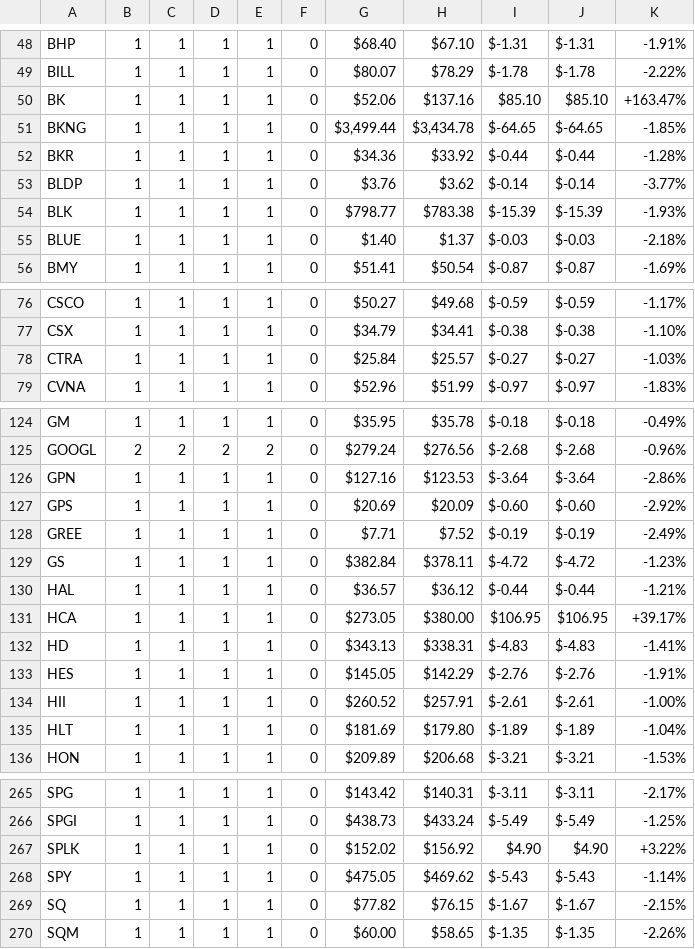
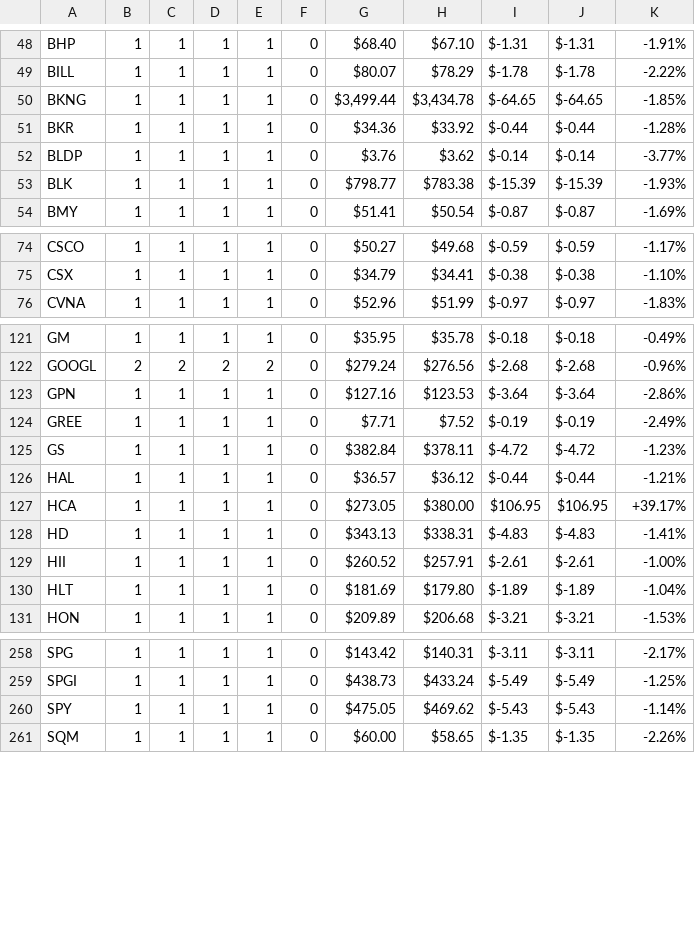
Before and after one commit to NathEd1012/Penguin-Capitalist, a CSV file: run_current/artifacts/csv/CopilotPenguin_summary.csv, drawn as a sheet; only a part is shown, gaps mark what is left out; the diff covers the shown part only.

```diff
--- a/run_current/artifacts/csv/CopilotPenguin_summary.csv
+++ b/run_current/artifacts/csv/CopilotPenguin_summary.csv
@@ -49,3 +49,2 @@ BHP,1,1,1,1,0,$68.40,$67.10,$-1.31,$-1.31,-1.91%
 BILL,1,1,1,1,0,$80.07,$78.29,$-1.78,$-1.78,-2.22%
-BK,1,1,1,1,0,$52.06,$137.16,$85.10,$85.10,+163.47%
 BKNG,1,1,1,1,0,"$3,499.44","$3,434.78",$-64.65,$-64.65,-1.85%
@@ -54,3 +53,2 @@ BLDP,1,1,1,1,0,$3.76,$3.62,$-0.14,$-0.14,-3.77%
 BLK,1,1,1,1,0,$798.77,$783.38,$-15.39,$-15.39,-1.93%
-BLUE,1,1,1,1,0,$1.40,$1.37,$-0.03,$-0.03,-2.18%
 BMY,1,1,1,1,0,$51.41,$50.54,$-0.87,$-0.87,-1.69%
@@ -77,3 +75,2 @@ CSCO,1,1,1,1,0,$50.27,$49.68,$-0.59,$-0.59,-1.17%
 CSX,1,1,1,1,0,$34.79,$34.41,$-0.38,$-0.38,-1.10%
-CTRA,1,1,1,1,0,$25.84,$25.57,$-0.27,$-0.27,-1.03%
 CVNA,1,1,1,1,0,$52.96,$51.99,$-0.97,$-0.97,-1.83%
@@ -126,3 +123,2 @@ GOOGL,2,2,2,2,0,$279.24,$276.56,$-2.68,$-2.68,-0.96%
 GPN,1,1,1,1,0,$127.16,$123.53,$-3.64,$-3.64,-2.86%
-GPS,1,1,1,1,0,$20.69,$20.09,$-0.60,$-0.60,-2.92%
 GREE,1,1,1,1,0,$7.71,$7.52,$-0.19,$-0.19,-2.49%
@@ -132,3 +128,2 @@ HCA,1,1,1,1,0,$273.05,$380.00,$106.95,$106.95,+39.17%
 HD,1,1,1,1,0,$343.13,$338.31,$-4.83,$-4.83,-1.41%
-HES,1,1,1,1,0,$145.05,$142.29,$-2.76,$-2.76,-1.91%
 HII,1,1,1,1,0,$260.52,$257.91,$-2.61,$-2.61,-1.00%
@@ -266,5 +259,3 @@ SPG,1,1,1,1,0,$143.42,$140.31,$-3.11,$-3.11,-2.17%
 SPGI,1,1,1,1,0,$438.73,$433.24,$-5.49,$-5.49,-1.25%
-SPLK,1,1,1,1,0,$152.02,$156.92,$4.90,$4.90,+3.22%
 SPY,1,1,1,1,0,$475.05,$469.62,$-5.43,$-5.43,-1.14%
-SQ,1,1,1,1,0,$77.82,$76.15,$-1.67,$-1.67,-2.15%
 SQM,1,1,1,1,0,$60.00,$58.65,$-1.35,$-1.35,-2.26%
```
Also changed, not shown: 2 removed rows and 8 edited cells elsewhere in this file, run_current/artifacts/csv/Buy Max Each Penguin_summary.csv, run_current/artifacts/csv/Buy One Each Penguin_summary.csv, 10 other files.
